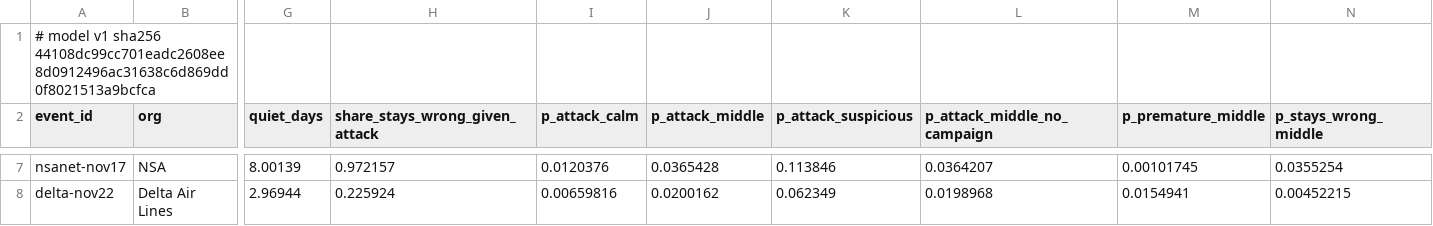
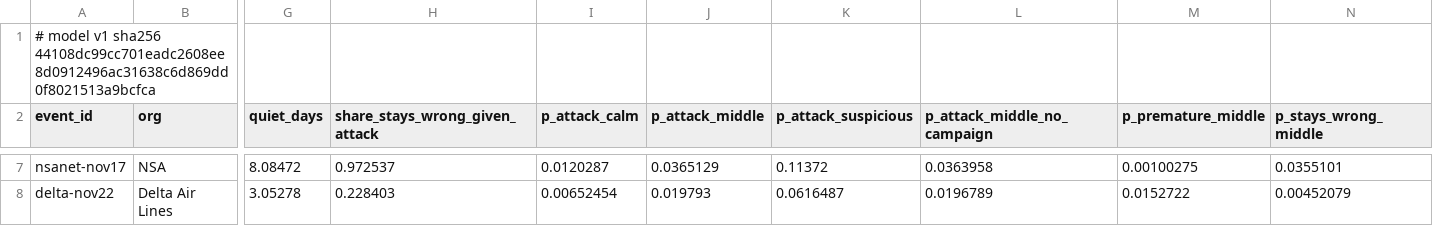
Before and after one commit to shumow/fridaythe13th-cyberattack-or-clusterfuck, a CSV file: output/events-v1.csv, drawn as a sheet; only a part is shown, gaps mark what is left out; the diff covers the shown part only; the diff names each change by its address in the sheet, - before the commit and + after, or states it on an @@ line.

```diff
--- a/output/events-v1.csv
+++ b/output/events-v1.csv
-G7 (quiet_days): 8.00139
+G7 (quiet_days): 8.08472
-H7 (share_stays_wrong_given_attack): 0.972157
+H7 (share_stays_wrong_given_attack): 0.972537
-I7 (p_attack_calm): 0.0120376
+I7 (p_attack_calm): 0.0120287
-J7 (p_attack_middle): 0.0365428
+J7 (p_attack_middle): 0.0365129
-K7 (p_attack_suspicious): 0.113846
+K7 (p_attack_suspicious): 0.11372
-L7 (p_attack_middle_no_campaign): 0.0364207
+L7 (p_attack_middle_no_campaign): 0.0363958
-M7 (p_premature_middle): 0.00101745
+M7 (p_premature_middle): 0.00100275
-N7 (p_stays_wrong_middle): 0.0355254
+N7 (p_stays_wrong_middle): 0.0355101
-G8 (quiet_days): 2.96944
+G8 (quiet_days): 3.05278
-H8 (share_stays_wrong_given_attack): 0.225924
+H8 (share_stays_wrong_given_attack): 0.228403
-I8 (p_attack_calm): 0.00659816
+I8 (p_attack_calm): 0.00652454
-J8 (p_attack_middle): 0.0200162
+J8 (p_attack_middle): 0.019793
-K8 (p_attack_suspicious): 0.062349
+K8 (p_attack_suspicious): 0.0616487
-L8 (p_attack_middle_no_campaign): 0.0198968
+L8 (p_attack_middle_no_campaign): 0.0196789
-M8 (p_premature_middle): 0.0154941
+M8 (p_premature_middle): 0.0152722
-N8 (p_stays_wrong_middle): 0.00452215
+N8 (p_stays_wrong_middle): 0.00452079
```
Also changed, not shown: 32 edited cells elsewhere in this file, log/log.csv, output/series-v1.csv, 3 other files.
